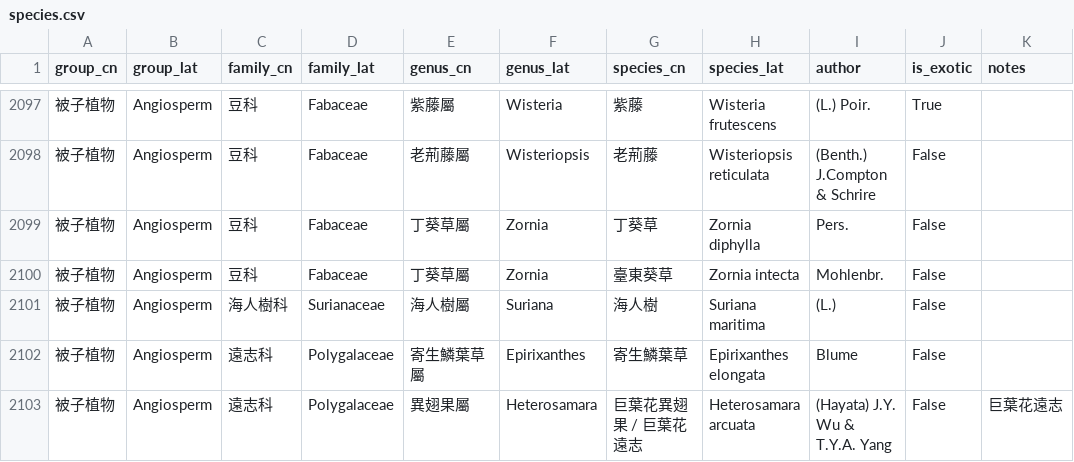
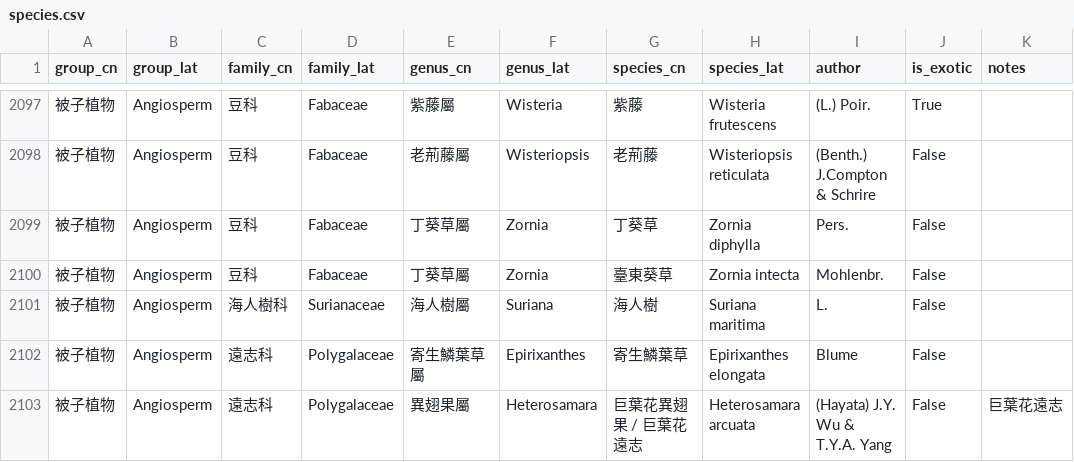
Before and after one commit to Bahamutzerox/taiwan-seed-plants, a CSV file: data/species.csv, drawn as a sheet; only a part is shown, gaps mark what is left out.

```diff
--- a/data/species.csv
+++ b/data/species.csv
@@ -2100,3 +2100,3 @@ group_cn,group_lat,family_cn,family_lat,genus_cn,genus_lat,species_cn,species_la
 被子植物,Angiosperm,豆科,Fabaceae,丁葵草屬,Zornia,臺東葵草,Zornia intecta,Mohlenbr.,False,
-被子植物,Angiosperm,海人樹科,Surianaceae,海人樹屬,Suriana,海人樹,Suriana maritima,(L.),False,
+被子植物,Angiosperm,海人樹科,Surianaceae,海人樹屬,Suriana,海人樹,Suriana maritima,L.,False,
 被子植物,Angiosperm,遠志科,Polygalaceae,寄生鱗葉草屬,Epirixanthes,寄生鱗葉草,Epirixanthes elongata,Blume,False,
```
Also changed, not shown: 1 other file.
